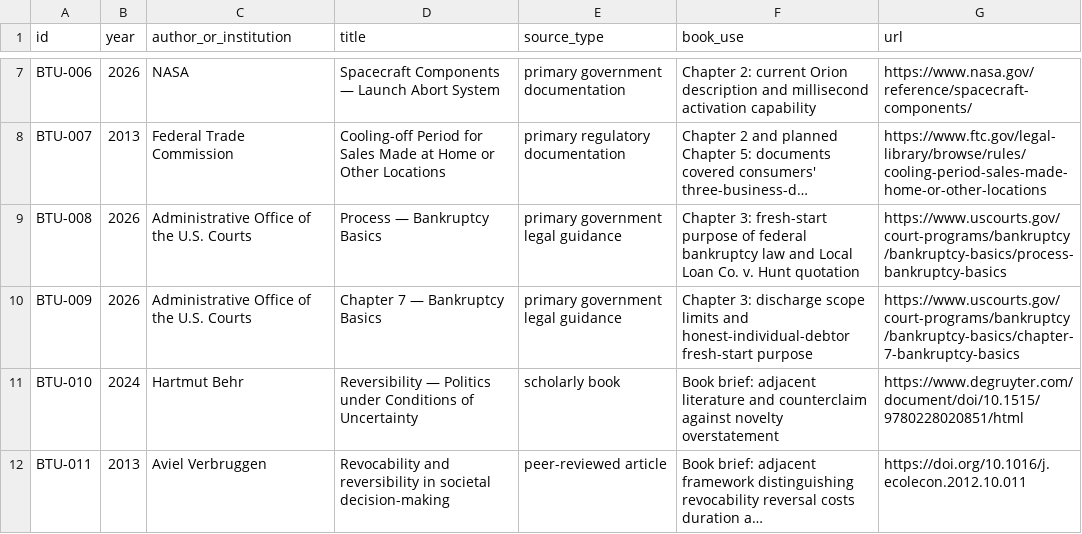
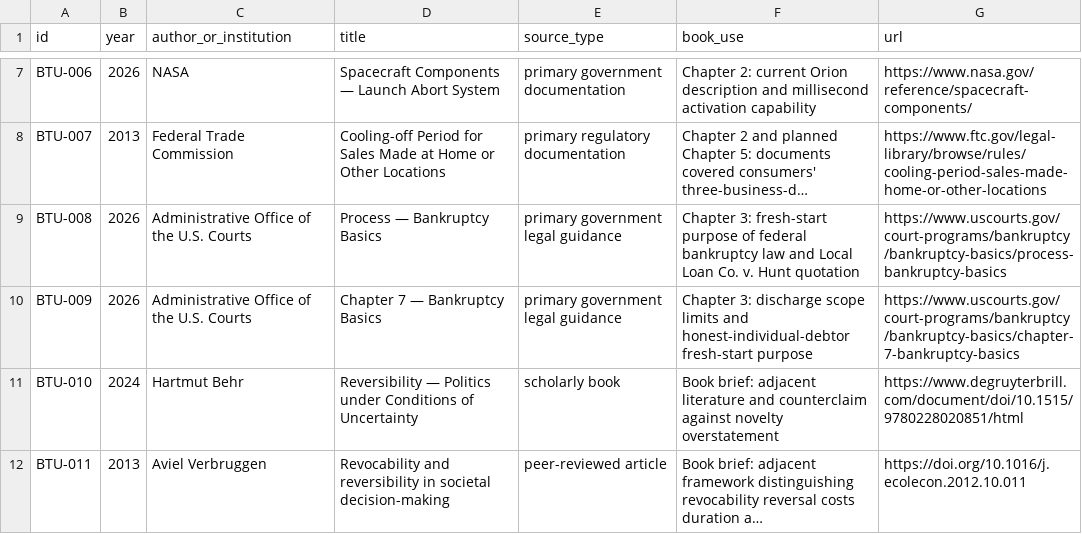
Before and after one commit to Svyable/desk, a CSV file: books/built-to-undo/research/source-ledger.csv, drawn as a sheet; only a part is shown, gaps mark what is left out; long unchanged cells end in …; the diff names each change by its address in the sheet, - before the commit and + after, or states it on an @@ line.

Commit message:
Correct Built to Undo adjacent-literature source URL

```diff
--- a/books/built-to-undo/research/source-ledger.csv
+++ b/books/built-to-undo/research/source-ledger.csv
-G11 (url): https://www.degruyter.com/document/doi/10.1515/9780228020851/html
+G11 (url): https://www.degruyterbrill.com/document/doi/10.1515/9780228020851/html
```
